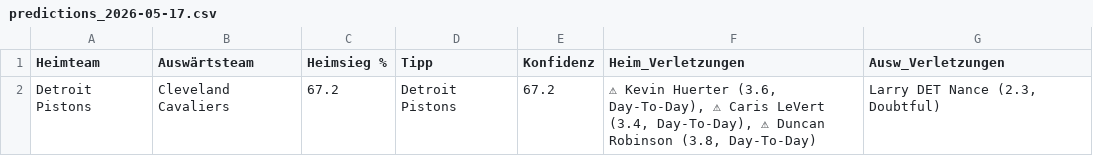
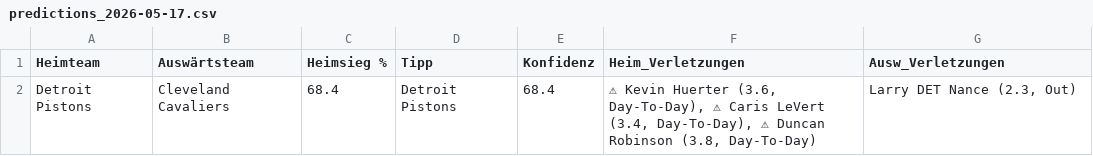
Before and after one commit to aalauge/NBA-Vorhersagen, a CSV file: results/predictions_2026-05-17.csv, drawn as a sheet; the diff names each change by its address in the sheet, - before the commit and + after, or states it on an @@ line.

```diff
--- a/results/predictions_2026-05-17.csv
+++ b/results/predictions_2026-05-17.csv
-C2 (Heimsieg %): 67.2
+C2 (Heimsieg %): 68.4
-E2 (Konfidenz): 67.2
+E2 (Konfidenz): 68.4
-G2 (Ausw_Verletzungen): Larry DET Nance (2.3, Doubtful)
+G2 (Ausw_Verletzungen): Larry DET Nance (2.3, Out)
```
